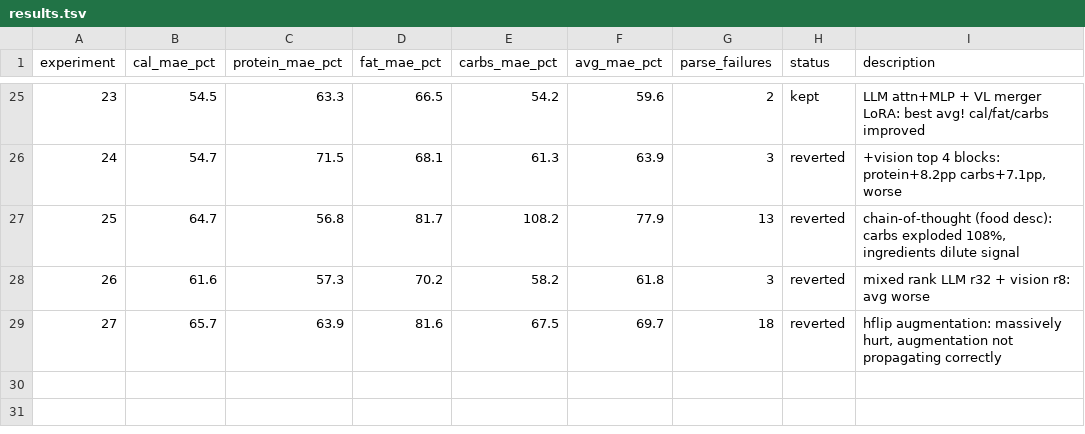
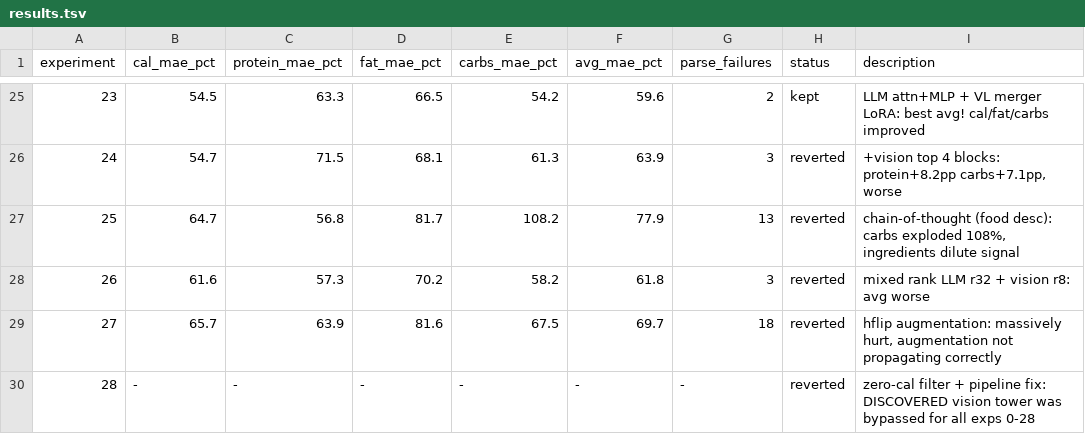
Before and after one commit to joyceyan/my-own-plate, a TSV file: training/results.tsv, drawn as a sheet; only a part is shown, gaps mark what is left out; the diff names each change by its address in the sheet, - before the commit and + after, or states it on an @@ line.

```diff
--- a/training/results.tsv
+++ b/training/results.tsv
+row 30: 28 | - | - | - | - | - | - | reverted | zero-cal filter + pipeline fix: DISCOVERED vision tower was bypassed for all exps 0-28
```
Also changed, not shown: 5 other files.
